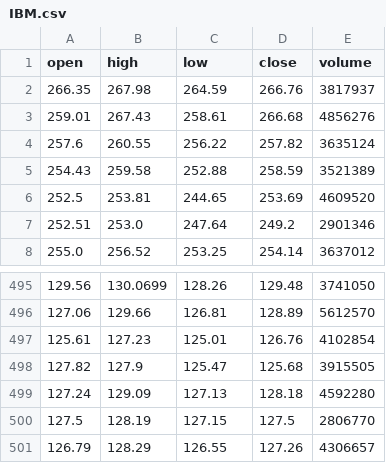
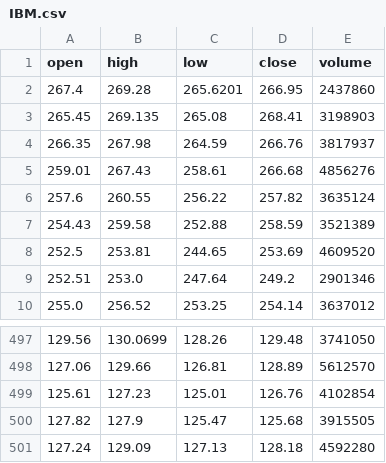
Before and after one commit to GentRoyal/financial-etl-pipeline, a CSV file: data/processed/IBM.csv, drawn as a sheet; only a part is shown, gaps mark what is left out.

```diff
--- a/data/processed/IBM.csv
+++ b/data/processed/IBM.csv
@@ -1,2 +1,4 @@
 open,high,low,close,volume
+267.4,269.28,265.6201,266.95,2437860
+265.45,269.135,265.08,268.41,3198903
 266.35,267.98,264.59,266.76,3817937
@@ -499,3 +501 @@ open,high,low,close,volume
 127.24,129.09,127.13,128.18,4592280
-127.5,128.19,127.15,127.5,2806770
-126.79,128.29,126.55,127.26,4306657
```
Also changed, not shown: data/processed/IBM_indicators.csv, data/raw/IBM.csv, 23 other files.
